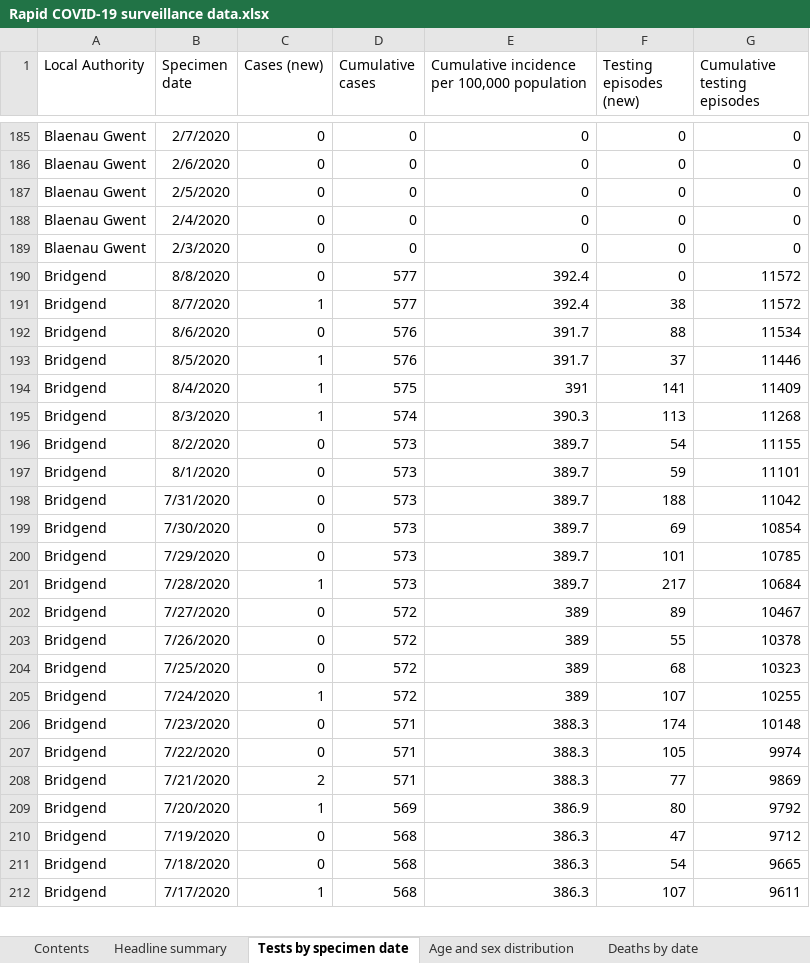
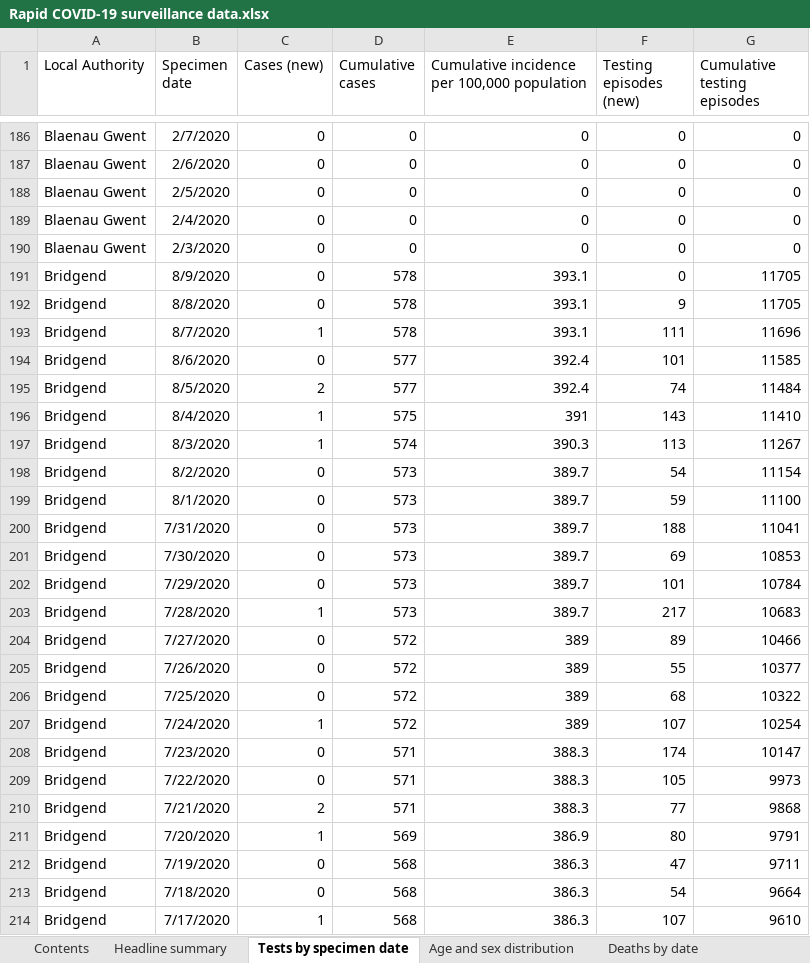
Before and after one commit to geeogi/covid-19-uk-data, an Excel workbook: data/raw/phw/Rapid COVID-19 surveillance data.xlsx, sheet Tests by specimen date, drawn as a sheet; only a part is shown, gaps mark what is left out; values as stored, in another font and other column widths than the file's, no borders; removed rows and columns are numbered as before the commit, all else as after; the diff covers the shown part only; the diff names each change by its address in the sheet, - before the commit and + after, or states it on an @@ line.

```diff
--- a/data/raw/phw/Rapid COVID-19 surveillance data.xlsx (sheet Tests by specimen date)
+++ b/data/raw/phw/Rapid COVID-19 surveillance data.xlsx (sheet Tests by specimen date)
+row 191: Bridgend | 8/9/2020 | 0 | 578 | 393.1 | 0 | 11705
+row 192: Bridgend | 8/8/2020 | 0 | 578 | 393.1 | 9 | 11705
+row 193: Bridgend | 8/7/2020 | 1 | 578 | 393.1 | 111 | 11696
-B194 (Specimen date): 8/8/2020
+B194 (Specimen date): 8/6/2020
-F194 (Testing episodes (new)): 0
+F194 (Testing episodes (new)): 101
-G194 (Cumulative testing episodes): 11572
+G194 (Cumulative testing episodes): 11585
-B195 (Specimen date): 8/7/2020
+B195 (Specimen date): 8/5/2020
-C195 (Cases (new)): 1
+C195 (Cases (new)): 2
-F195 (Testing episodes (new)): 38
+F195 (Testing episodes (new)): 74
-G195 (Cumulative testing episodes): 11572
+G195 (Cumulative testing episodes): 11484
-row 192: Bridgend | 8/6/2020 | 0 | 576 | 391.7 | 88 | 11534
-row 193: Bridgend | 8/5/2020 | 1 | 576 | 391.7 | 37 | 11446
-F196 (Testing episodes (new)): 141
+F196 (Testing episodes (new)): 143
-G196 (Cumulative testing episodes): 11409
+G196 (Cumulative testing episodes): 11410
-G197 (Cumulative testing episodes): 11268
+G197 (Cumulative testing episodes): 11267
-G198 (Cumulative testing episodes): 11155
+G198 (Cumulative testing episodes): 11154
-G199 (Cumulative testing episodes): 11101
+G199 (Cumulative testing episodes): 11100
-G200 (Cumulative testing episodes): 11042
+G200 (Cumulative testing episodes): 11041
-G201 (Cumulative testing episodes): 10854
+G201 (Cumulative testing episodes): 10853
-G202 (Cumulative testing episodes): 10785
+G202 (Cumulative testing episodes): 10784
-G203 (Cumulative testing episodes): 10684
+G203 (Cumulative testing episodes): 10683
-G204 (Cumulative testing episodes): 10467
+G204 (Cumulative testing episodes): 10466
-G205 (Cumulative testing episodes): 10378
+G205 (Cumulative testing episodes): 10377
-G206 (Cumulative testing episodes): 10323
+G206 (Cumulative testing episodes): 10322
-G207 (Cumulative testing episodes): 10255
+G207 (Cumulative testing episodes): 10254
-G208 (Cumulative testing episodes): 10148
+G208 (Cumulative testing episodes): 10147
-G209 (Cumulative testing episodes): 9974
+G209 (Cumulative testing episodes): 9973
-G210 (Cumulative testing episodes): 9869
+G210 (Cumulative testing episodes): 9868
-G211 (Cumulative testing episodes): 9792
+G211 (Cumulative testing episodes): 9791
-G212 (Cumulative testing episodes): 9712
+G212 (Cumulative testing episodes): 9711
-G213 (Cumulative testing episodes): 9665
+G213 (Cumulative testing episodes): 9664
-G214 (Cumulative testing episodes): 9611
+G214 (Cumulative testing episodes): 9610
```
Also changed, not shown: 28 added rows, 5 removed rows and 381 edited cells elsewhere in this sheet, sheet Total tests authorised, sheet Age and sex distribution, sheet Headline summary, sheet Deaths by date, sheet Contents, 6 other files.
